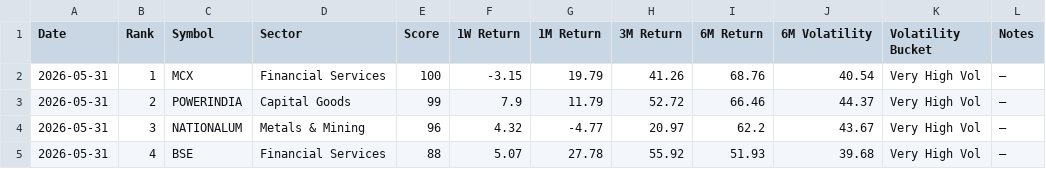
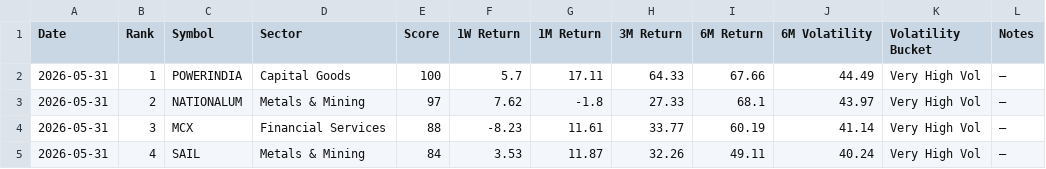
Before and after one commit to lightninbulls-stack/hanush-app, a CSV file: backend/data/momentum_latest.csv, drawn as a sheet; only a part is shown; the diff covers the shown part only.

```diff
--- a/backend/data/momentum_latest.csv
+++ b/backend/data/momentum_latest.csv
@@ -1,5 +1,5 @@
 Date,Rank,Symbol,Sector,Score,1W Return,1M Return,3M Return,6M Return,6M Volatility,Volatility Bucket,Notes
-2026-05-31,1,MCX,Financial Services,100,-3.15,19.79,41.26,68.76,40.54,Very High Vol,—
-2026-05-31,2,POWERINDIA,Capital Goods,99,7.9,11.79,52.72,66.46,44.37,Very High Vol,—
-2026-05-31,3,NATIONALUM,Metals & Mining,96,4.32,-4.77,20.97,62.2,43.67,Very High Vol,—
-2026-05-31,4,BSE,Financial Services,88,5.07,27.78,55.92,51.93,39.68,Very High Vol,—
+2026-05-31,1,POWERINDIA,Capital Goods,100,5.7,17.11,64.33,67.66,44.49,Very High Vol,—
+2026-05-31,2,NATIONALUM,Metals & Mining,97,7.62,-1.8,27.33,68.1,43.97,Very High Vol,—
+2026-05-31,3,MCX,Financial Services,88,-8.23,11.61,33.77,60.19,41.14,Very High Vol,—
+2026-05-31,4,SAIL,Metals & Mining,84,3.53,11.87,32.26,49.11,40.24,Very High Vol,—
```
Also changed, not shown: 123 edited cells elsewhere in this file.
